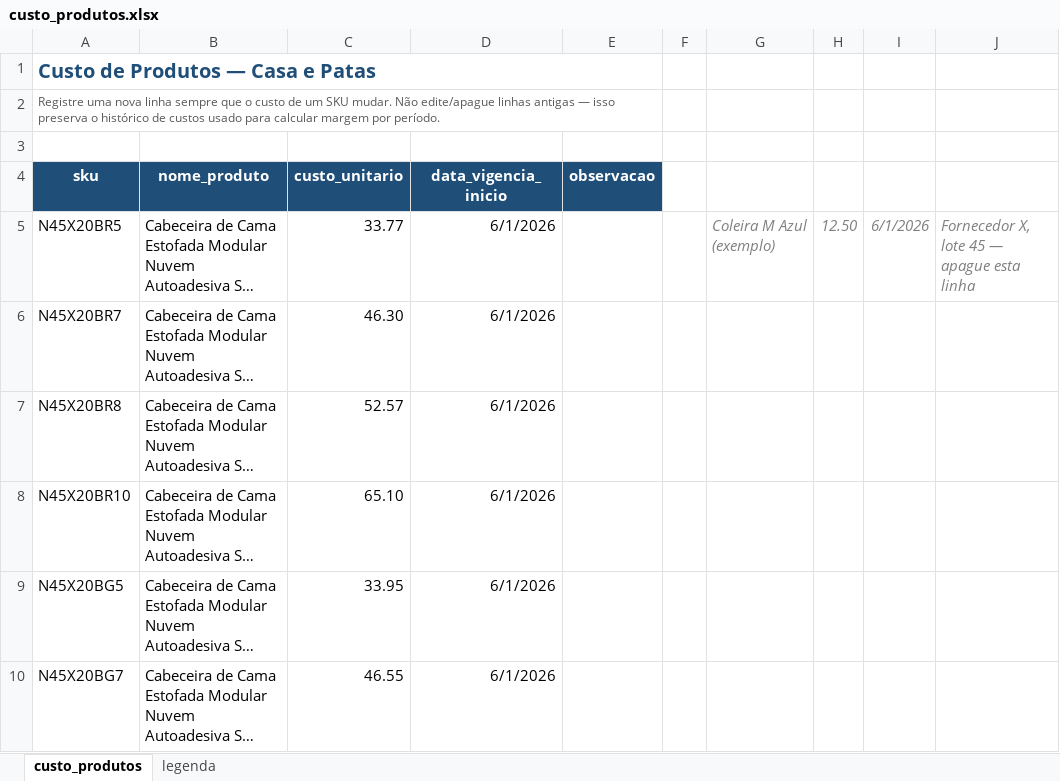
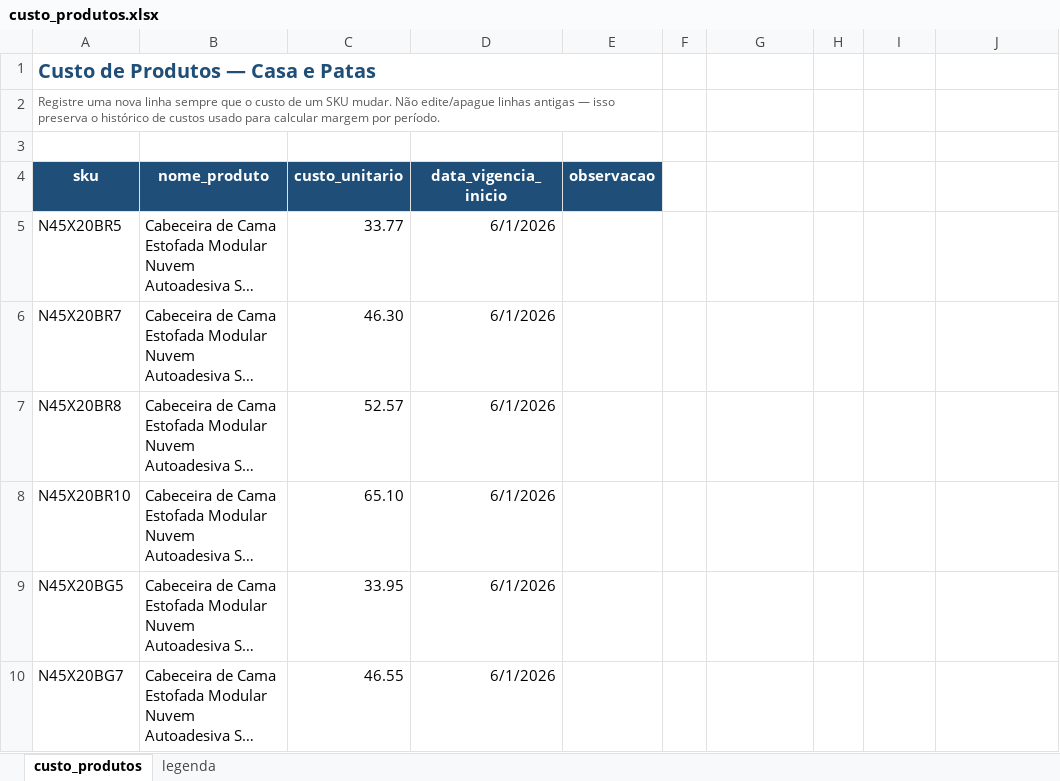
Before and after one commit to bhalencar/data-pipeline, an Excel workbook: extraction/planilhas/custo_produtos.xlsx, sheet custo_produtos, drawn as a sheet; only a part is shown; long unchanged cells end in …; values as stored, in another font and other column widths than the file's, no borders; the diff names each change by its address in the sheet, - before the commit and + after, or states it on an @@ line.

Commit message:
BigQuery: Estagio 1 completo, todos os modelos migrados
- stg_escrow, stg_order_items, stg_escrow_items e master_orders agora tem os
  dois dialetos via target.type (stg_customer_orders nao precisou mudar)
- Arrays JSON: jsonb_array_elements no SELECT vira unnest(json_query_array())
  no FROM como cross join
- master_orders: date(create_time) no lugar de ::date e cast explicito do fator
  de imposto para numeric, evitando divergencia de centavos por promocao a float
- custo_produtos: removida a linha de exemplo que sobrava nas colunas F-J da
  planilha e virava 5 colunas Unnamed no seed
- Validado modelo a modelo contra o Postgres. master_orders final identico nos
  dois: 88 linhas, GMV 3441.92, receita bruta 2022.51, 80 itens com custo
- dbt build --target bigquery: PASS=19, mesmos 19 no Postgres

```diff
--- a/extraction/planilhas/custo_produtos.xlsx (sheet custo_produtos)
+++ b/extraction/planilhas/custo_produtos.xlsx (sheet custo_produtos)
-G5: Coleira M Azul (exemplo)
+G5: (empty)
-H5: 12.50
+H5: (empty)
-I5: 6/1/2026
+I5: (empty)
-J5: Fornecedor X, lote 45 — apague esta linha
+J5: (empty)
```
Also changed, not shown: 6 other files.
